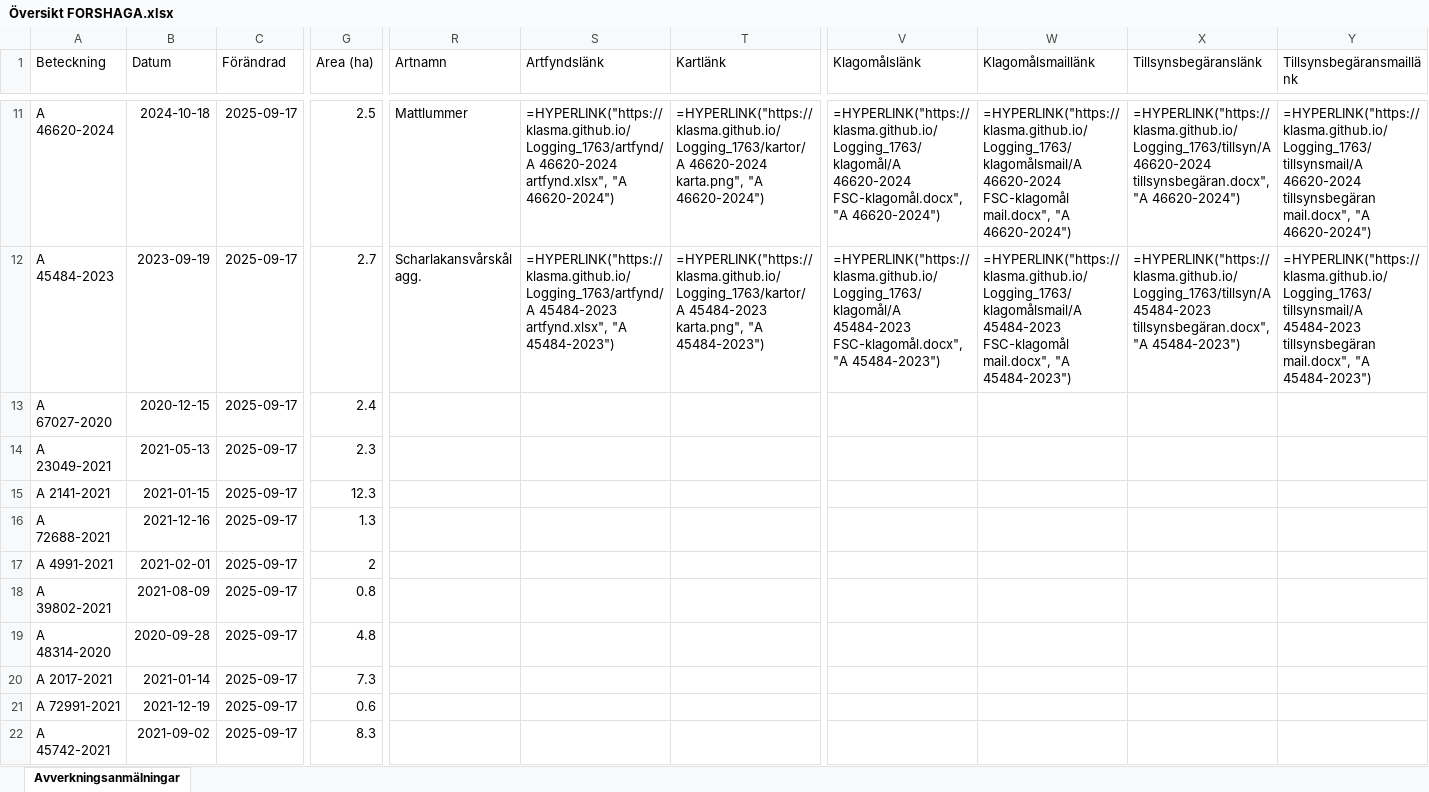
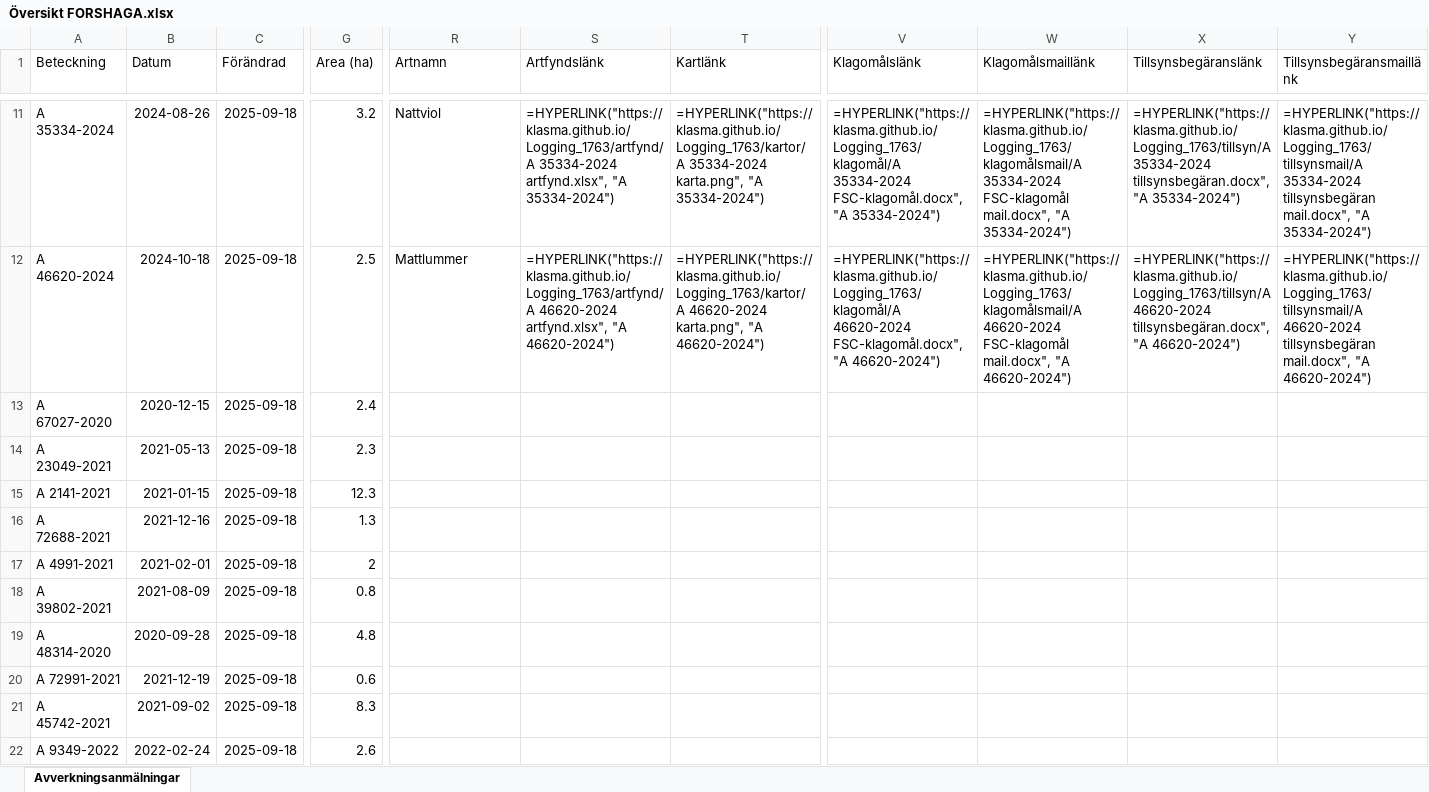
Before and after one commit to klasma/Logging_1763, an Excel workbook: Översikt FORSHAGA.xlsx, sheet Avverkningsanmälningar, drawn as a sheet; only a part is shown, gaps mark what is left out; values as stored, in another font and other column widths than the file's, no borders; formulas without a stored value are shown as written; the diff covers the shown part only; the diff names each change by its address in the sheet, - before the commit and + after, or states it on an @@ line.

```diff
--- a/Översikt FORSHAGA.xlsx (sheet Avverkningsanmälningar)
+++ b/Översikt FORSHAGA.xlsx (sheet Avverkningsanmälningar)
-A11 (Beteckning): A 46620-2024
+A11 (Beteckning): A 35334-2024
-B11 (Datum): 2024-10-18
+B11 (Datum): 2024-08-26
-C11:C22 (Förändrad): 2025-09-17
+C11:C22 (Förändrad): 2025-09-18
-G11 (Area (ha)): 2.5
+G11 (Area (ha)): 3.2
-R11 (Artnamn): Mattlummer
+R11 (Artnamn): Nattviol
-S11 (Artfyndslänk): =HYPERLINK("https://klasma.github.io/Logging_1763/artfynd/A 46620-2024 artfynd.xlsx", "A 46620-2024")
+S11 (Artfyndslänk): =HYPERLINK("https://klasma.github.io/Logging_1763/artfynd/A 35334-2024 artfynd.xlsx", "A 35334-2024")
-T11 (Kartlänk): =HYPERLINK("https://klasma.github.io/Logging_1763/kartor/A 46620-2024 karta.png", "A 46620-2024")
+T11 (Kartlänk): =HYPERLINK("https://klasma.github.io/Logging_1763/kartor/A 35334-2024 karta.png", "A 35334-2024")
-V11 (Klagomålslänk): =HYPERLINK("https://klasma.github.io/Logging_1763/klagomål/A 46620-2024 FSC-klagomål.docx", "A 46620-2024")
+V11 (Klagomålslänk): =HYPERLINK("https://klasma.github.io/Logging_1763/klagomål/A 35334-2024 FSC-klagomål.docx", "A 35334-2024")
-W11 (Klagomålsmaillänk): =HYPERLINK("https://klasma.github.io/Logging_1763/klagomålsmail/A 46620-2024 FSC-klagomål mail.docx", "A 46620-2024")
+W11 (Klagomålsmaillänk): =HYPERLINK("https://klasma.github.io/Logging_1763/klagomålsmail/A 35334-2024 FSC-klagomål mail.docx", "A 35334-2024")
-X11 (Tillsynsbegäranslänk): =HYPERLINK("https://klasma.github.io/Logging_1763/tillsyn/A 46620-2024 tillsynsbegäran.docx", "A 46620-2024")
+X11 (Tillsynsbegäranslänk): =HYPERLINK("https://klasma.github.io/Logging_1763/tillsyn/A 35334-2024 tillsynsbegäran.docx", "A 35334-2024")
-Y11 (Tillsynsbegäransmaillänk): =HYPERLINK("https://klasma.github.io/Logging_1763/tillsynsmail/A 46620-2024 tillsynsbegäran mail.docx", "A 46620-2024")
+Y11 (Tillsynsbegäransmaillänk): =HYPERLINK("https://klasma.github.io/Logging_1763/tillsynsmail/A 35334-2024 tillsynsbegäran mail.docx", "A 35334-2024")
-A12 (Beteckning): A 45484-2023
+A12 (Beteckning): A 46620-2024
-B12 (Datum): 2023-09-19
+B12 (Datum): 2024-10-18
-G12 (Area (ha)): 2.7
+G12 (Area (ha)): 2.5
-R12 (Artnamn): Scharlakansvårskål agg.
+R12 (Artnamn): Mattlummer
-S12 (Artfyndslänk): =HYPERLINK("https://klasma.github.io/Logging_1763/artfynd/A 45484-2023 artfynd.xlsx", "A 45484-2023")
+S12 (Artfyndslänk): =HYPERLINK("https://klasma.github.io/Logging_1763/artfynd/A 46620-2024 artfynd.xlsx", "A 46620-2024")
-T12 (Kartlänk): =HYPERLINK("https://klasma.github.io/Logging_1763/kartor/A 45484-2023 karta.png", "A 45484-2023")
+T12 (Kartlänk): =HYPERLINK("https://klasma.github.io/Logging_1763/kartor/A 46620-2024 karta.png", "A 46620-2024")
-V12 (Klagomålslänk): =HYPERLINK("https://klasma.github.io/Logging_1763/klagomål/A 45484-2023 FSC-klagomål.docx", "A 45484-2023")
+V12 (Klagomålslänk): =HYPERLINK("https://klasma.github.io/Logging_1763/klagomål/A 46620-2024 FSC-klagomål.docx", "A 46620-2024")
-W12 (Klagomålsmaillänk): =HYPERLINK("https://klasma.github.io/Logging_1763/klagomålsmail/A 45484-2023 FSC-klagomål mail.docx", "A 45484-2023")
+W12 (Klagomålsmaillänk): =HYPERLINK("https://klasma.github.io/Logging_1763/klagomålsmail/A 46620-2024 FSC-klagomål mail.docx", "A 46620-2024")
-X12 (Tillsynsbegäranslänk): =HYPERLINK("https://klasma.github.io/Logging_1763/tillsyn/A 45484-2023 tillsynsbegäran.docx", "A 45484-2023")
+X12 (Tillsynsbegäranslänk): =HYPERLINK("https://klasma.github.io/Logging_1763/tillsyn/A 46620-2024 tillsynsbegäran.docx", "A 46620-2024")
-Y12 (Tillsynsbegäransmaillänk): =HYPERLINK("https://klasma.github.io/Logging_1763/tillsynsmail/A 45484-2023 tillsynsbegäran mail.docx", "A 45484-2023")
+Y12 (Tillsynsbegäransmaillänk): =HYPERLINK("https://klasma.github.io/Logging_1763/tillsynsmail/A 46620-2024 tillsynsbegäran mail.docx", "A 46620-2024")
-A20 (Beteckning): A 2017-2021
+A20 (Beteckning): A 72991-2021
-B20 (Datum): 2021-01-14
+B20 (Datum): 2021-12-19
-G20 (Area (ha)): 7.3
+G20 (Area (ha)): 0.6
-A21 (Beteckning): A 72991-2021
+A21 (Beteckning): A 45742-2021
-B21 (Datum): 2021-12-19
+B21 (Datum): 2021-09-02
-G21 (Area (ha)): 0.6
+G21 (Area (ha)): 8.3
-A22 (Beteckning): A 45742-2021
+A22 (Beteckning): A 9349-2022
-B22 (Datum): 2021-09-02
+B22 (Datum): 2022-02-24
-G22 (Area (ha)): 8.3
+G22 (Area (ha)): 2.6
```
Also changed, not shown: 1088 edited cells elsewhere in this sheet, artfynd/A 14114-2022 artfynd.xlsx, artfynd/A 35334-2024 artfynd.xlsx, 57 other files.
